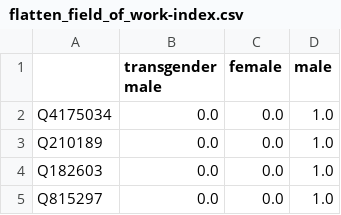
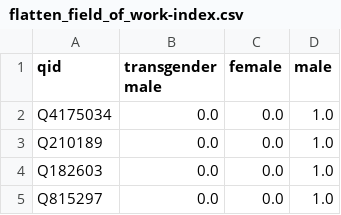
Before and after one commit to notconfusing/WIGI, a CSV file: flatten_field_of_work-index.csv, drawn as a sheet; only a part is shown.

```diff
--- a/flatten_field_of_work-index.csv
+++ b/flatten_field_of_work-index.csv
@@ -1,2 +1,2 @@
-,transgender male,female,male
+qid,transgender male,female,male
 Q4175034,0.0,0.0,1.0
```
Also changed, not shown: flatten_occupation-index.csv, 2 other files.
